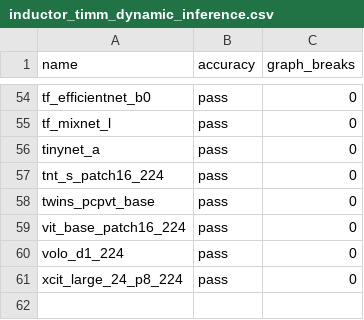
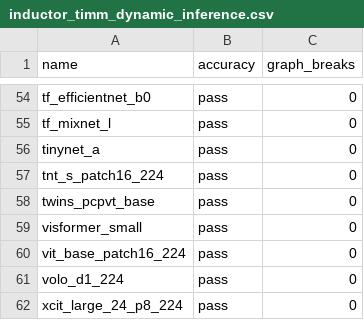
Before and after one commit to wyatttml/pytorch, a CSV file: benchmarks/dynamo/ci_expected_accuracy/inductor_timm_dynamic_inference.csv, drawn as a sheet; only a part is shown, gaps mark what is left out; the diff names each change by its address in the sheet, - before the commit and + after, or states it on an @@ line.

Commit message:
[Benchmarks] Updated CSVs for improvement to visformer_small (#106414)
# Summary
Accuracy improvement from https://github.com/pytorch/pytorch/actions/runs/5730904800/job/15531967776

Pull Request resolved: https://github.com/pytorch/pytorch/pull/106414
Approved by: https://github.com/kit1980

```diff
--- a/benchmarks/dynamo/ci_expected_accuracy/inductor_timm_dynamic_inference.csv
+++ b/benchmarks/dynamo/ci_expected_accuracy/inductor_timm_dynamic_inference.csv
+row 59: visformer_small | pass | 0
```
Also changed, not shown: benchmarks/dynamo/ci_expected_accuracy/inductor_timm_inference.csv.
